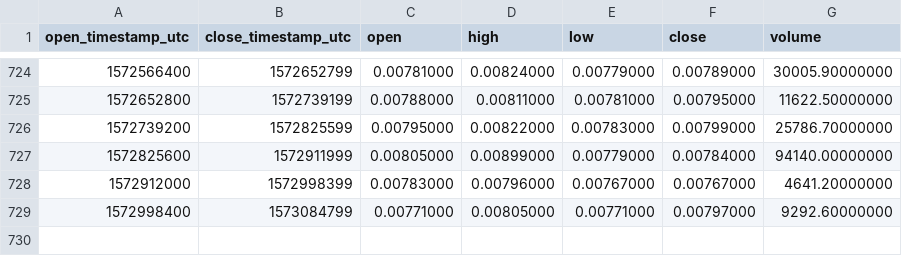
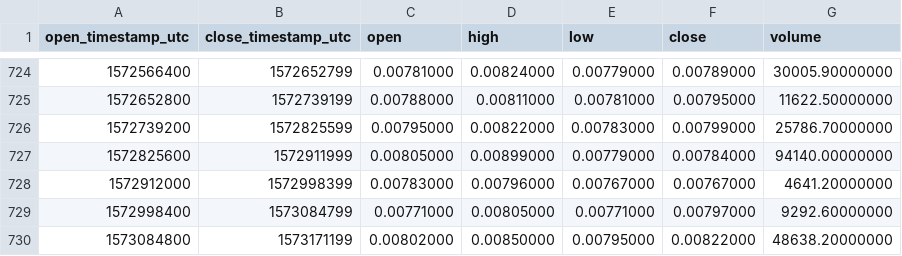
Before and after one commit to cryptobigbro/binance-RDNBNB, a CSV file: binance-RDNBNB-1d.csv, drawn as a sheet; only a part is shown, gaps mark what is left out; the diff names each change by its address in the sheet, - before the commit and + after, or states it on an @@ line.

Commit message:
Update OHLCV data.

```diff
--- a/binance-RDNBNB-1d.csv
+++ b/binance-RDNBNB-1d.csv
+row 730: 1573084800 | 1573171199 | 0.00802000 | 0.00850000 | 0.00795000 | 0.00822000 | 48638.20000000
```
Also changed, not shown: 1 other file.
